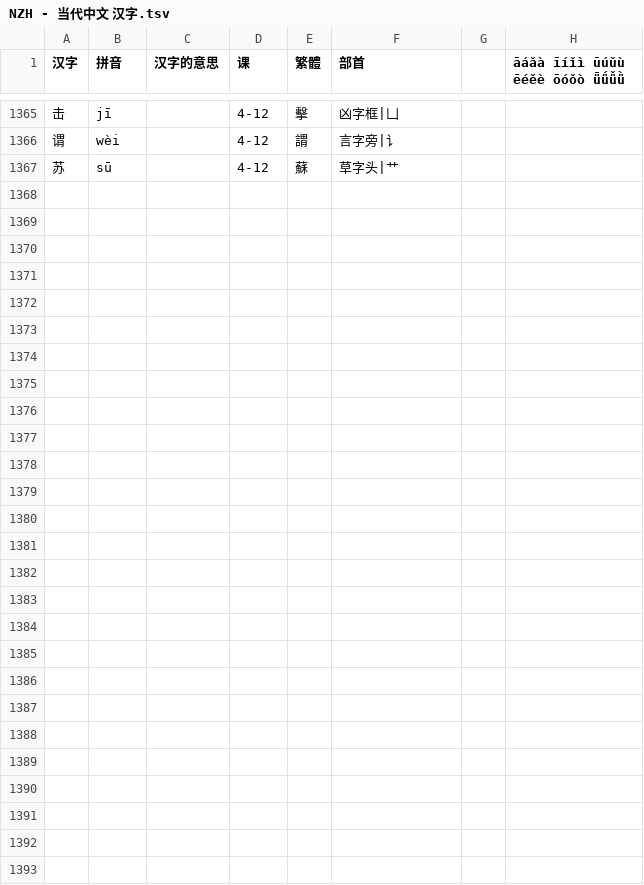
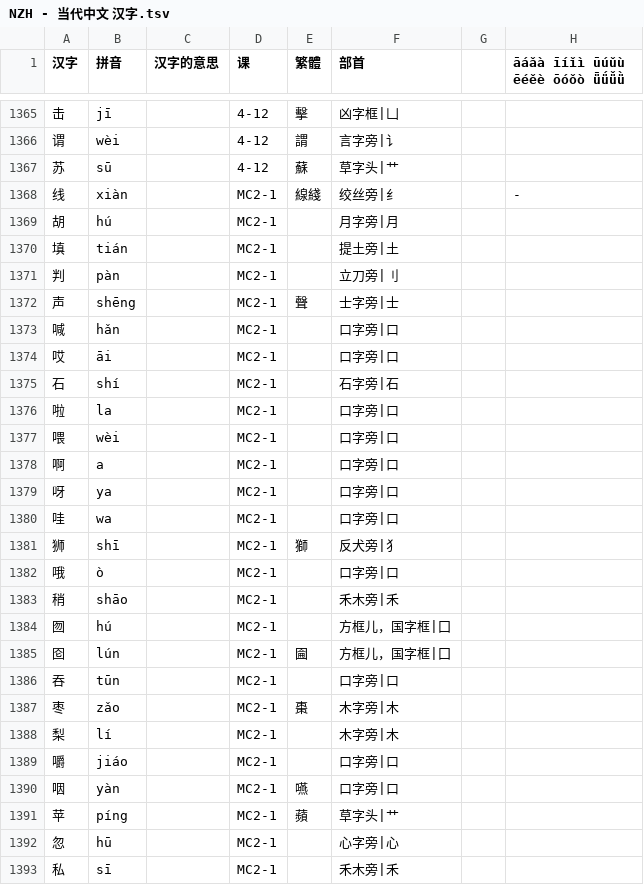
Before and after one commit to jdwebdev/solitaire, a TSV file: tsv/NZH - 当代中文 汉字.tsv, drawn as a sheet; only a part is shown, gaps mark what is left out; the diff covers the shown part only.

```diff
--- a/tsv/NZH - 当代中文 汉字.tsv
+++ b/tsv/NZH - 当代中文 汉字.tsv
@@ -1367 +1367,27 @@
 苏	sū		4-12	蘇	草字头|艹		
+线	xiàn		MC2-1	線綫	绞丝旁|纟		-
+胡	hú		MC2-1		月字旁|月		
+填	tián		MC2-1		提土旁|土		
+判	pàn		MC2-1		立刀旁|刂		
+声	shēng		MC2-1	聲	士字旁|士		
+喊	hǎn		MC2-1		口字旁|口		
+哎	āi		MC2-1		口字旁|口		
+石	shí		MC2-1		石字旁|石		
+啦	la		MC2-1		口字旁|口		
+喂	wèi		MC2-1		口字旁|口		
+啊	a		MC2-1		口字旁|口		
+呀	ya		MC2-1		口字旁|口		
+哇	wa		MC2-1		口字旁|口		
+狮	shī		MC2-1	獅	反犬旁|犭		
+哦	ò		MC2-1		口字旁|口		
+稍	shāo		MC2-1		禾木旁|禾		
+囫	hú		MC2-1		方框儿，国字框|囗		
+囵	lún		MC2-1	圇	方框儿，国字框|囗		
+吞	tūn		MC2-1		口字旁|口		
+枣	zǎo		MC2-1	棗	木字旁|木		
+梨	lí		MC2-1		木字旁|木		
+嚼	jiáo		MC2-1		口字旁|口		
+咽	yàn		MC2-1	嚥	口字旁|口		
+苹	píng		MC2-1	蘋	草字头|艹		
+忽	hū		MC2-1		心字旁|心		
+私	sī		MC2-1		禾木旁|禾		
```
Also changed, not shown: 2 edited cells elsewhere in this file, 3 other files.
